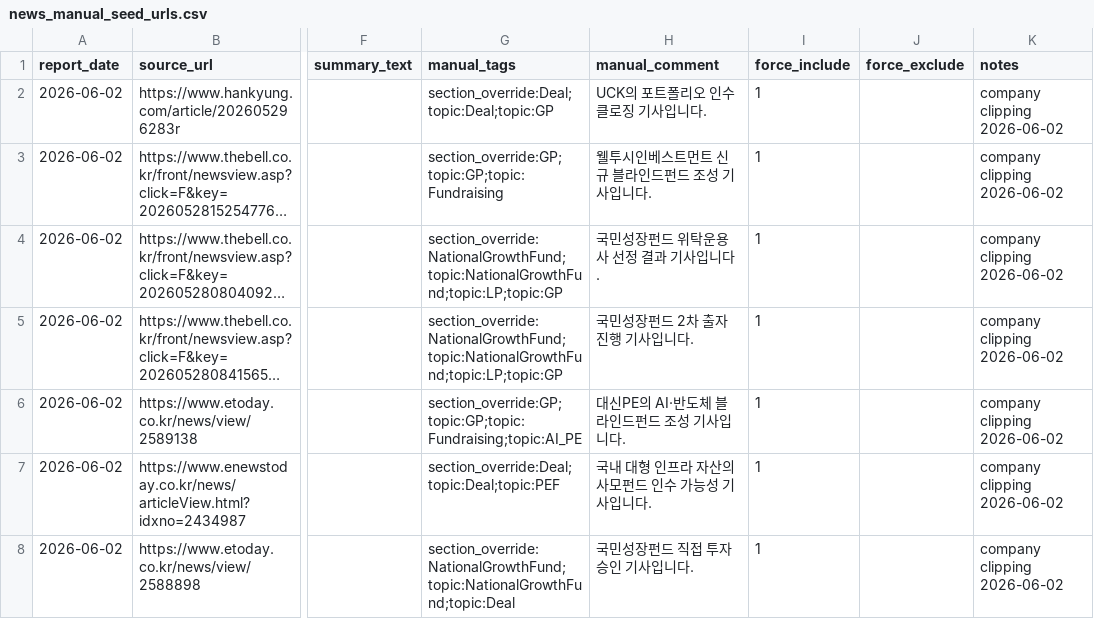
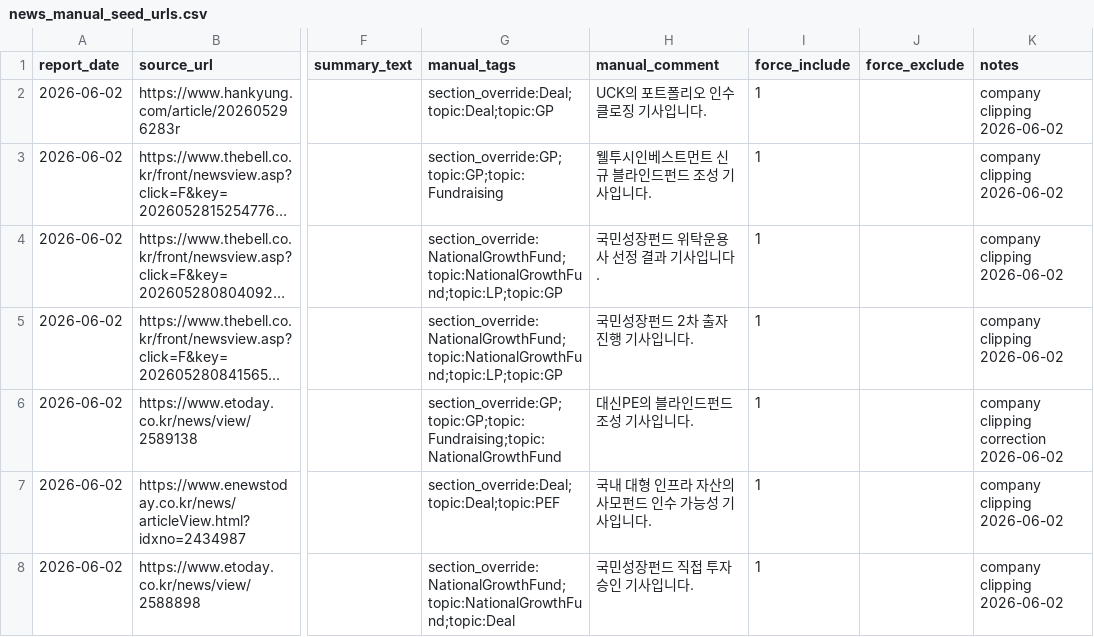
Before and after one commit to pkkong/korea-pef-db, a CSV file: services/newsletter/data/news_manual_seed_urls.csv, drawn as a sheet; only a part is shown, gaps mark what is left out; long unchanged cells end in …; the diff names each change by its address in the sheet, - before the commit and + after, or states it on an @@ line.

```diff
--- a/services/newsletter/data/news_manual_seed_urls.csv
+++ b/services/newsletter/data/news_manual_seed_urls.csv
-G6 (manual_tags): section_override:GP;topic:GP;topic:Fundraising;topic:AI_PE
+G6 (manual_tags): section_override:GP;topic:GP;topic:Fundraising;topic:NationalGrowthFund
-H6 (manual_comment): 대신PE의 AI·반도체 블라인드펀드 조성 기사입니다.
+H6 (manual_comment): 대신PE의 블라인드펀드 조성 기사입니다.
-K6 (notes): company clipping 2026-06-02
+K6 (notes): company clipping correction 2026-06-02
```
Also changed, not shown: services/newsletter/data/news_gp_alias_overrides.csv, services/newsletter/data/news_manual_overrides.csv, 3 other files.
